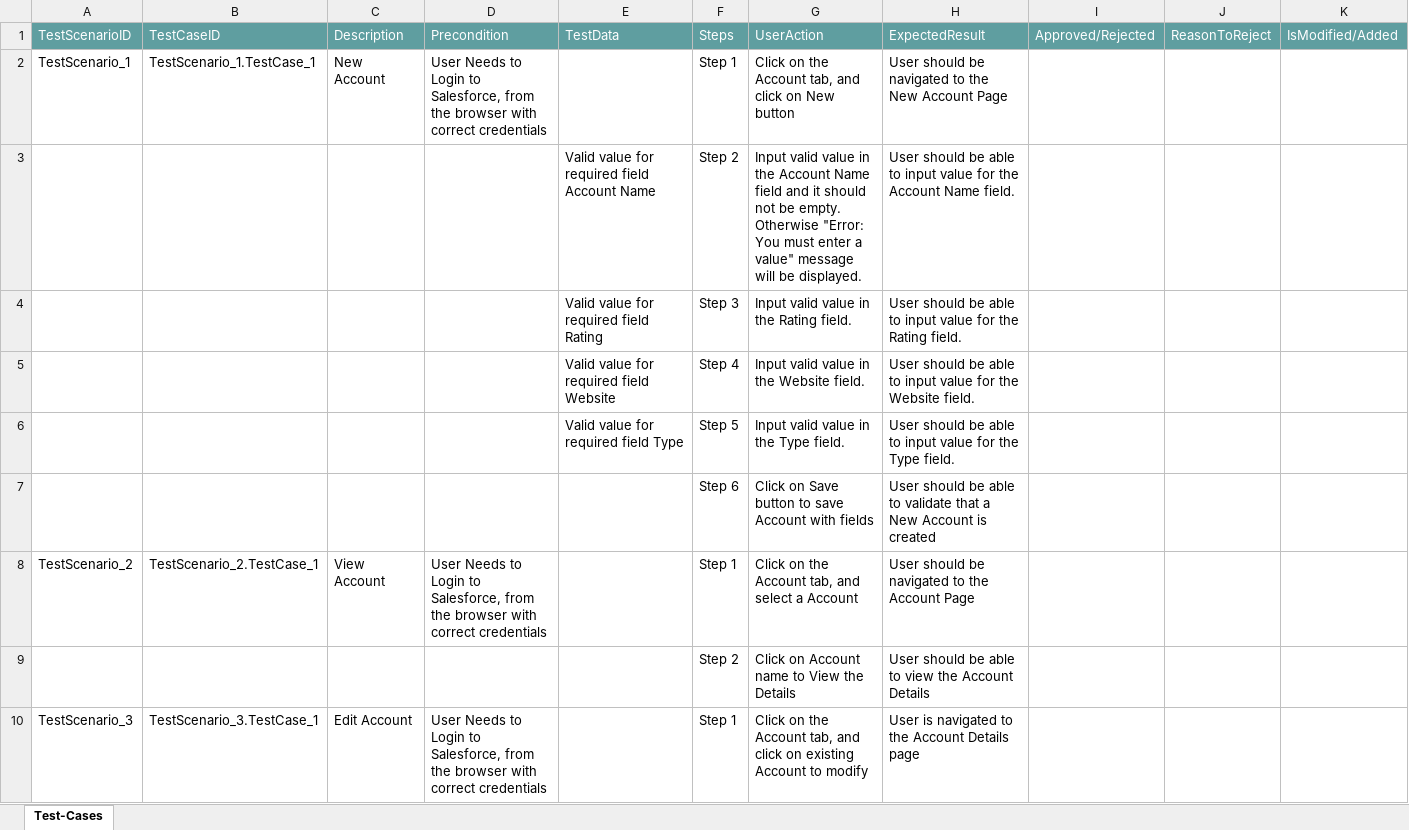
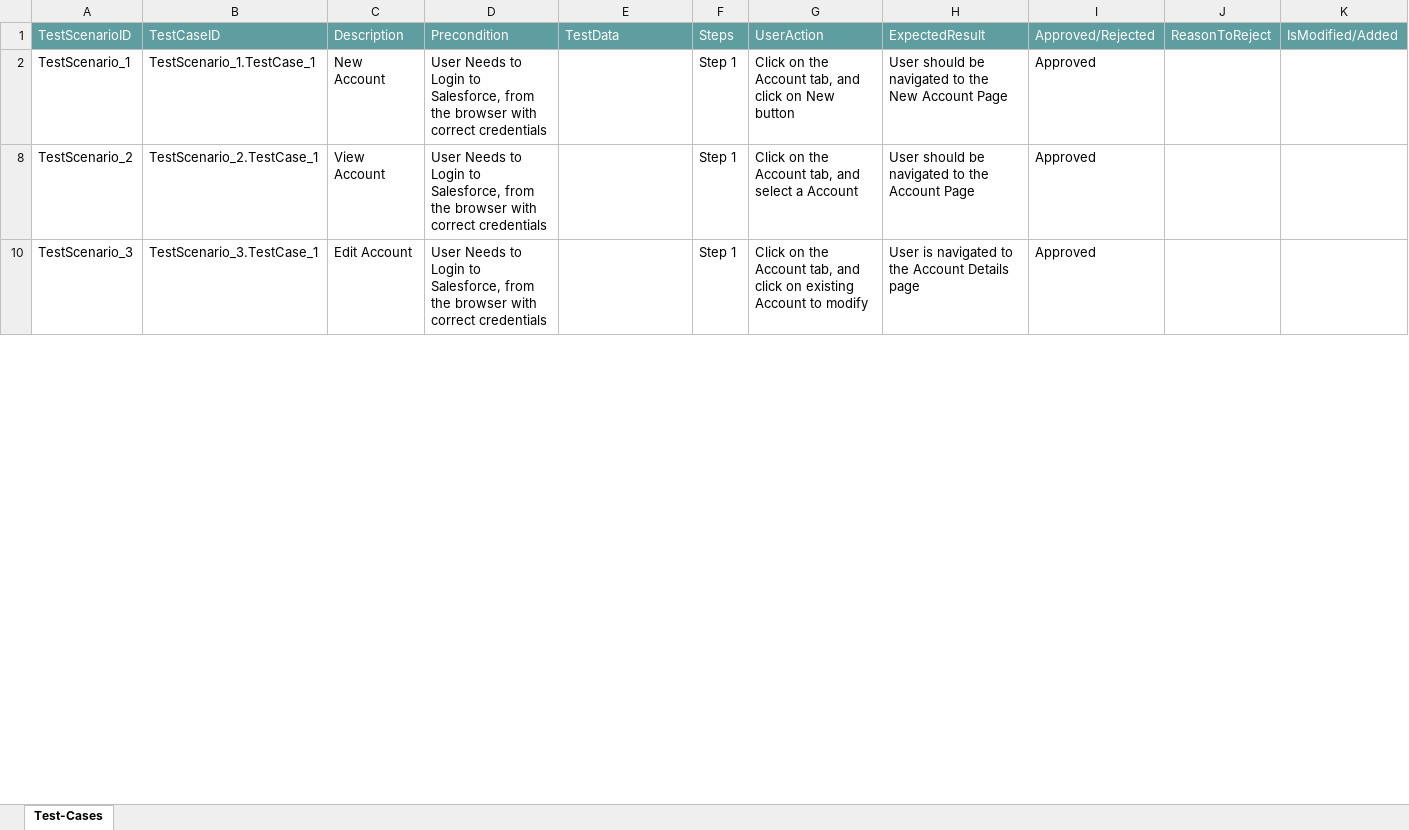
Before and after one commit to ShaikMohamedIrfan/NewObjectProject, an Excel workbook: DailogboxPackage.xlsx, sheet Test-Cases, drawn as a sheet; only a part is shown; values as stored, in another font and other column widths than the file's, no borders; table styles not drawn; the diff covers the shown part only; the diff names each change by its address in the sheet, - before the commit and + after, or states it on an @@ line.

Commit message:
Add files via upload

```diff
--- a/DailogboxPackage.xlsx (sheet Test-Cases)
+++ b/DailogboxPackage.xlsx (sheet Test-Cases)
-I2: (empty)
+I2: Approved
@@ row 3 hidden:  |  |  |  | Valid value for required field Account Name | Step 2 | Input valid value in the Account Name field and it should not be empty. Otherwise "Error: You must enter a value" message will be displayed. | User should be able to input value for the Account Name field. @@
@@ row 4 hidden:  |  |  |  | Valid value for required field Rating | Step 3 | Input valid value in the Rating field. | User should be able to input value for the Rating field. @@
@@ row 5 hidden:  |  |  |  | Valid value for required field Website | Step 4 | Input valid value in the Website field. | User should be able to input value for the Website field. @@
@@ row 6 hidden:  |  |  |  | Valid value for required field Type | Step 5 | Input valid value in the Type field. | User should be able to input value for the Type field. @@
@@ row 7 hidden:  |  |  |  |  | Step 6 | Click on Save button to save Account with fields | User should be able to validate that a New Account is created @@
-I8: (empty)
+I8: Approved
@@ row 9 hidden:  |  |  |  |  | Step 2 | Click on Account name to View the Details | User should be able to view the Account Details @@
-I10: (empty)
+I10: Approved
```
Also changed, not shown: 7 hidden or unhidden rows and 1 edited cell elsewhere in this sheet.
